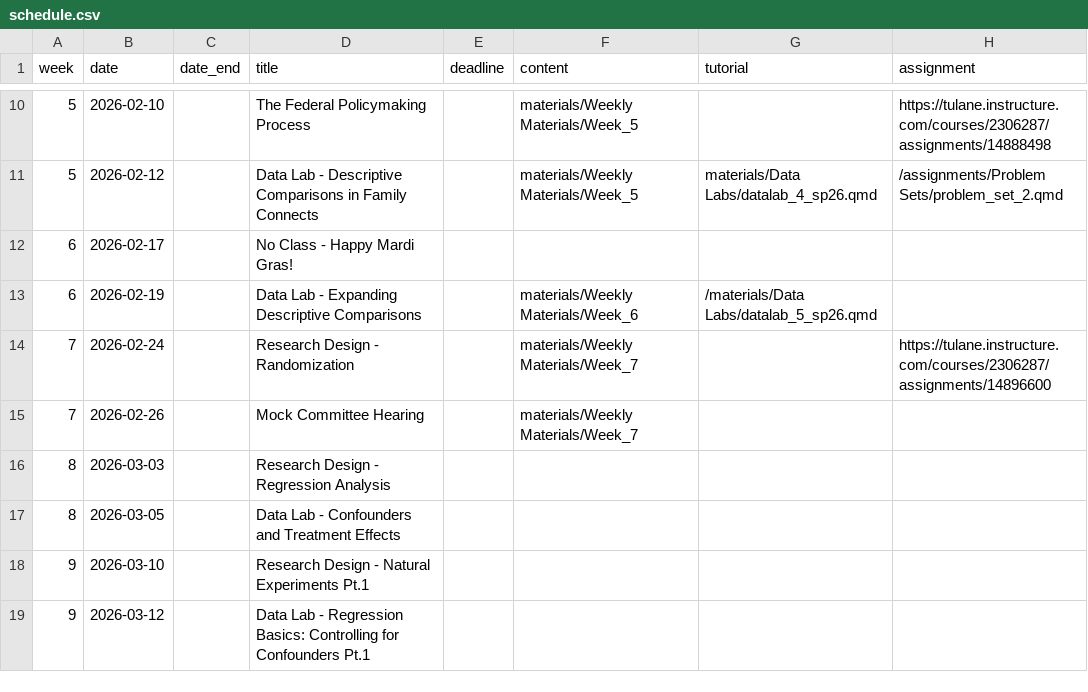
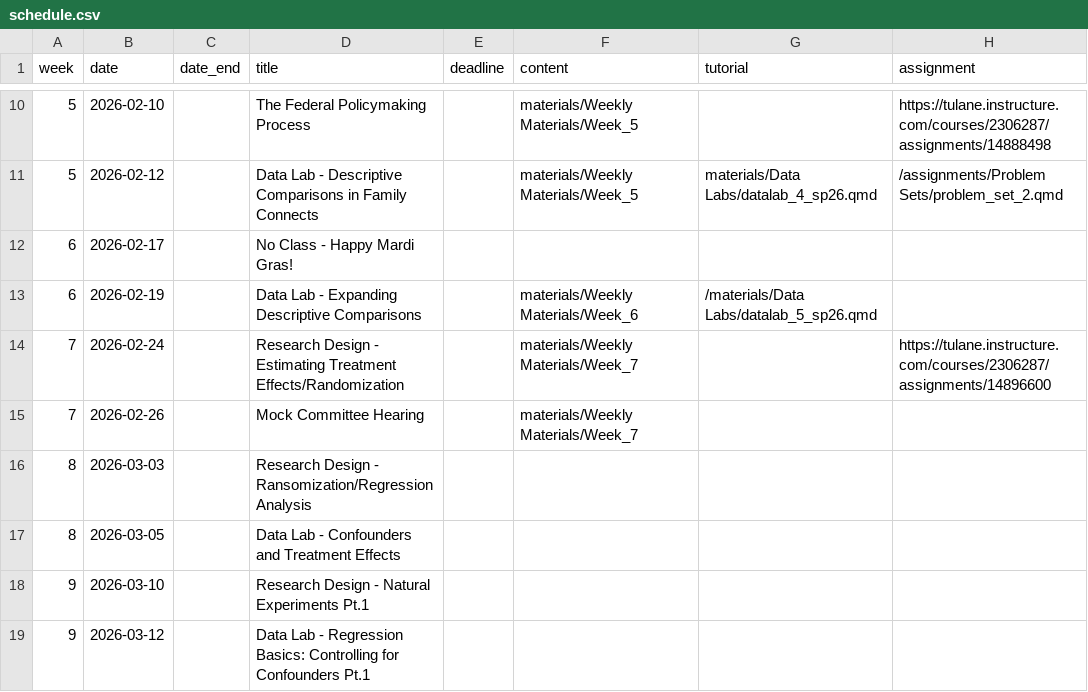
Before and after one commit to k-callison/hpam7660-sp24, a CSV file: data/schedule.csv, drawn as a sheet; only a part is shown, gaps mark what is left out.

```diff
--- a/data/schedule.csv
+++ b/data/schedule.csv
@@ -13,5 +13,5 @@ week,date,date_end,title,deadline,content,tutorial,assignment
 6,2026-02-19,,Data Lab - Expanding Descriptive Comparisons,,"materials/Weekly Materials/Week_6","/materials/Data Labs/datalab_5_sp26.qmd",""
-7,2026-02-24,,Research Design - Randomization,,"materials/Weekly Materials/Week_7",,https://tulane.instructure.com/courses/2306287/assignments/14896600
+7,2026-02-24,,Research Design - Estimating Treatment Effects/Randomization,,"materials/Weekly Materials/Week_7",,https://tulane.instructure.com/courses/2306287/assignments/14896600
 7,2026-02-26,,Mock Committee Hearing,,"materials/Weekly Materials/Week_7",,
-8,2026-03-03,,Research Design - Regression Analysis,,,,
+8,2026-03-03,,Research Design - Ransomization/Regression Analysis,,,,
 8,2026-03-05,,Data Lab - Confounders and Treatment Effects,,,,
```
Also changed, not shown: 1 other file.
